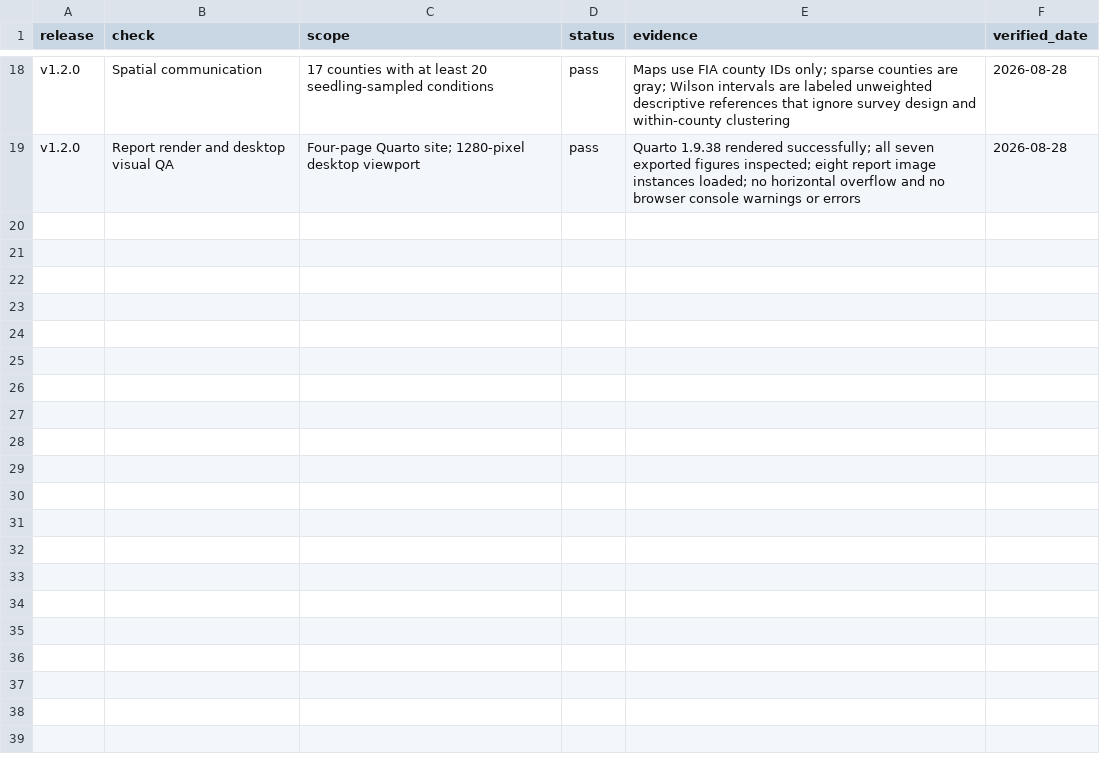
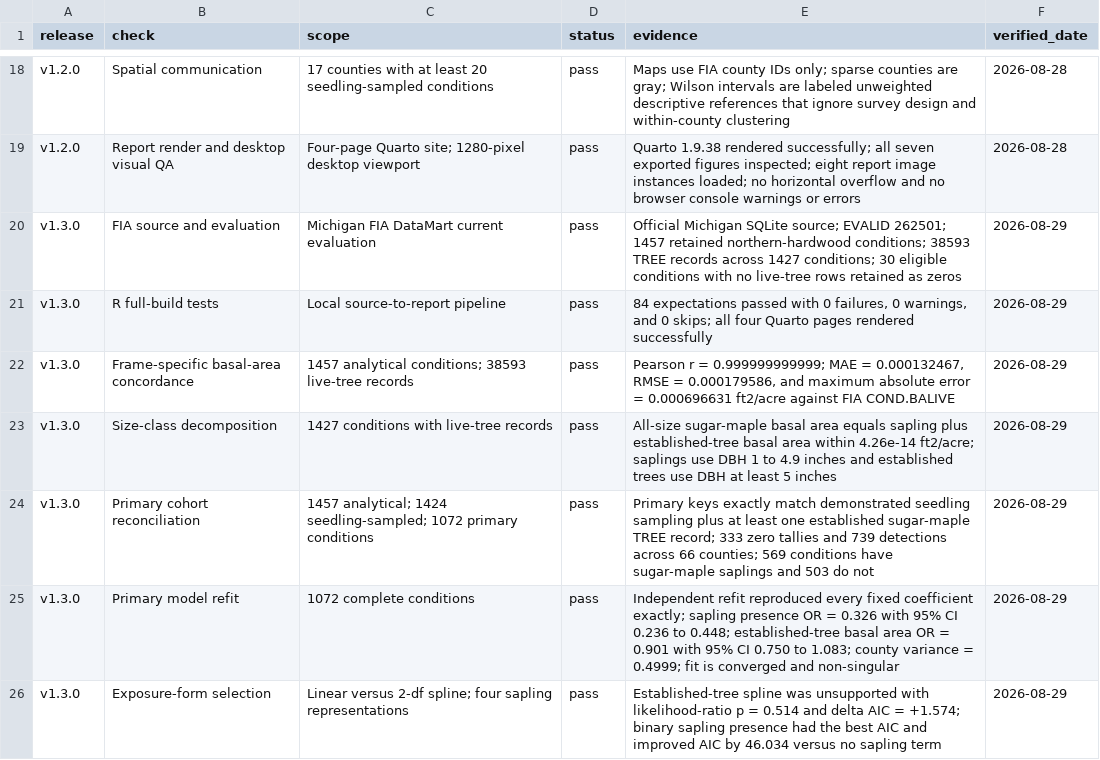
Before and after one commit to dineshpotla/canopy-to-cohort, a CSV file: outputs/audits/release-validation.csv, drawn as a sheet; only a part is shown, gaps mark what is left out; the diff covers the shown part only.

Commit message:
Deepen FIA cohort continuity analysis

```diff
--- a/outputs/audits/release-validation.csv
+++ b/outputs/audits/release-validation.csv
@@ -19 +19,8 @@ v1.2.0,Spatial communication,"17 counties with at least 20 seedling-sampled cond
 v1.2.0,Report render and desktop visual QA,"Four-page Quarto site; 1280-pixel desktop viewport",pass,"Quarto 1.9.38 rendered successfully; all seven exported figures inspected; eight report image instances loaded; no horizontal overflow and no browser console warnings or errors",2026-08-28
+v1.3.0,FIA source and evaluation,"Michigan FIA DataMart current evaluation",pass,"Official Michigan SQLite source; EVALID 262501; 1457 retained northern-hardwood conditions; 38593 TREE records across 1427 conditions; 30 eligible conditions with no live-tree rows retained as zeros",2026-08-29
+v1.3.0,R full-build tests,"Local source-to-report pipeline",pass,"84 expectations passed with 0 failures, 0 warnings, and 0 skips; all four Quarto pages rendered successfully",2026-08-29
+v1.3.0,Frame-specific basal-area concordance,"1457 analytical conditions; 38593 live-tree records",pass,"Pearson r = 0.999999999999; MAE = 0.000132467, RMSE = 0.000179586, and maximum absolute error = 0.000696631 ft2/acre against FIA COND.BALIVE",2026-08-29
+v1.3.0,Size-class decomposition,"1427 conditions with live-tree records",pass,"All-size sugar-maple basal area equals sapling plus established-tree basal area within 4.26e-14 ft2/acre; saplings use DBH 1 to 4.9 inches and established trees use DBH at least 5 inches",2026-08-29
+v1.3.0,Primary cohort reconciliation,"1457 analytical; 1424 seedling-sampled; 1072 primary conditions",pass,"Primary keys exactly match demonstrated seedling sampling plus at least one established sugar-maple TREE record; 333 zero tallies and 739 detections across 66 counties; 569 conditions have sugar-maple saplings and 503 do not",2026-08-29
+v1.3.0,Primary model refit,"1072 complete conditions",pass,"Independent refit reproduced every fixed coefficient exactly; sapling presence OR = 0.326 with 95% CI 0.236 to 0.448; established-tree basal area OR = 0.901 with 95% CI 0.750 to 1.083; county variance = 0.4999; fit is converged and non-singular",2026-08-29
+v1.3.0,Exposure-form selection,"Linear versus 2-df spline; four sapling representations",pass,"Established-tree spline was unsupported with likelihood-ratio p = 0.514 and delta AIC = +1.574; binary sapling presence had the best AIC and improved AIC by 46.034 versus no sapling term",2026-08-29
```
Also changed, not shown: 7 added rows elsewhere in this file, outputs/tables/analysis-missingness.csv, outputs/tables/model-collinearity.csv, 57 other files.
